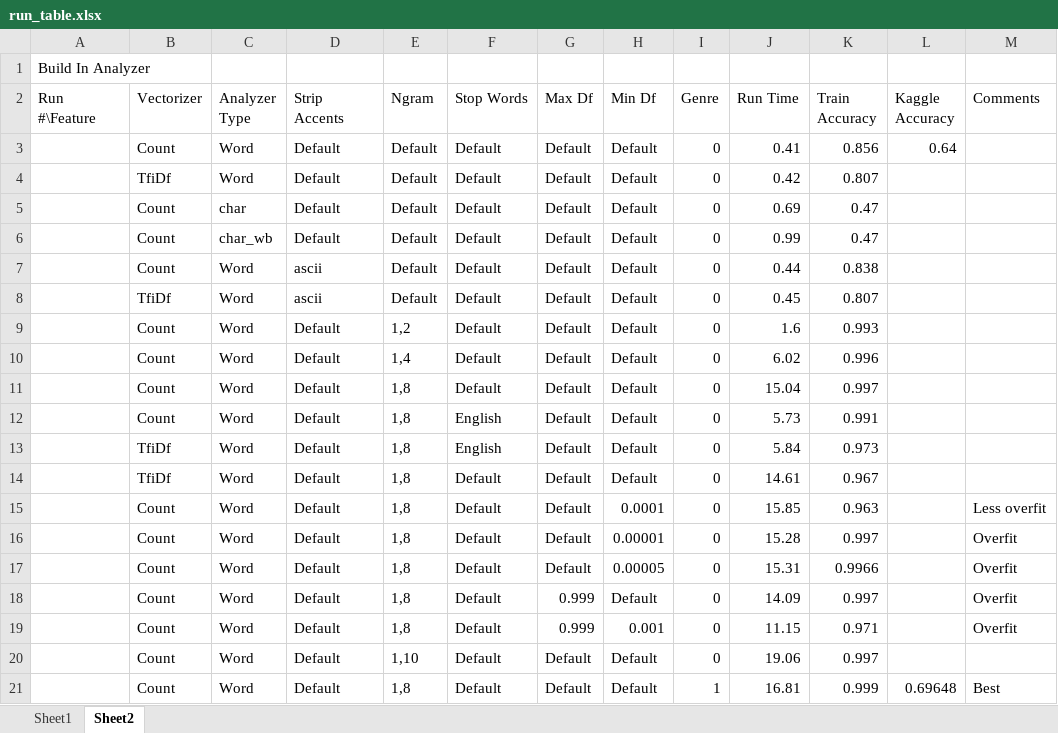
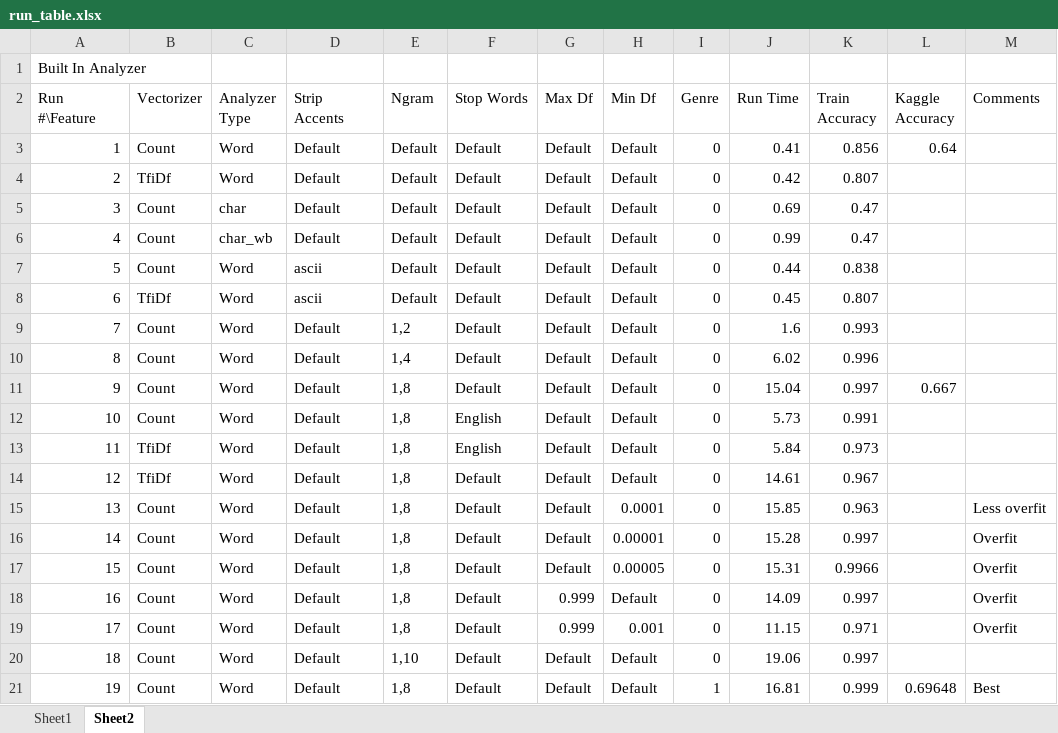
Before and after one commit to austinsteamboat/machine_learning, an Excel workbook: feat_eng/run_table.xlsx, sheet Sheet2, drawn as a sheet; values as stored, in another font and other column widths than the file's, no borders; the diff names each change by its address in the sheet, - before the commit and + after, or states it on an @@ line.

```diff
--- a/feat_eng/run_table.xlsx (sheet Sheet2)
+++ b/feat_eng/run_table.xlsx (sheet Sheet2)
-A1 (Run #\Feature): Build In Analyzer
+A1 (Run #\Feature): Built In Analyzer
-A3 (Run #\Feature): (empty)
+A3 (Run #\Feature): 1
-A4 (Run #\Feature): (empty)
+A4 (Run #\Feature): 2
-A5 (Run #\Feature): (empty)
+A5 (Run #\Feature): 3
-A6 (Run #\Feature): (empty)
+A6 (Run #\Feature): 4
-A7 (Run #\Feature): (empty)
+A7 (Run #\Feature): 5
-A8 (Run #\Feature): (empty)
+A8 (Run #\Feature): 6
-A9 (Run #\Feature): (empty)
+A9 (Run #\Feature): 7
-A10 (Run #\Feature): (empty)
+A10 (Run #\Feature): 8
-A11 (Run #\Feature): (empty)
+A11 (Run #\Feature): 9
-L11 (Kaggle Accuracy): (empty)
+L11 (Kaggle Accuracy): 0.667
-A12 (Run #\Feature): (empty)
+A12 (Run #\Feature): 10
-A13 (Run #\Feature): (empty)
+A13 (Run #\Feature): 11
-A14 (Run #\Feature): (empty)
+A14 (Run #\Feature): 12
-A15 (Run #\Feature): (empty)
+A15 (Run #\Feature): 13
-A16 (Run #\Feature): (empty)
+A16 (Run #\Feature): 14
-A17 (Run #\Feature): (empty)
+A17 (Run #\Feature): 15
-A18 (Run #\Feature): (empty)
+A18 (Run #\Feature): 16
-A19 (Run #\Feature): (empty)
+A19 (Run #\Feature): 17
-A20 (Run #\Feature): (empty)
+A20 (Run #\Feature): 18
-A21 (Run #\Feature): (empty)
+A21 (Run #\Feature): 19
```
Also changed, not shown: sheet Sheet1, 9 other files.
